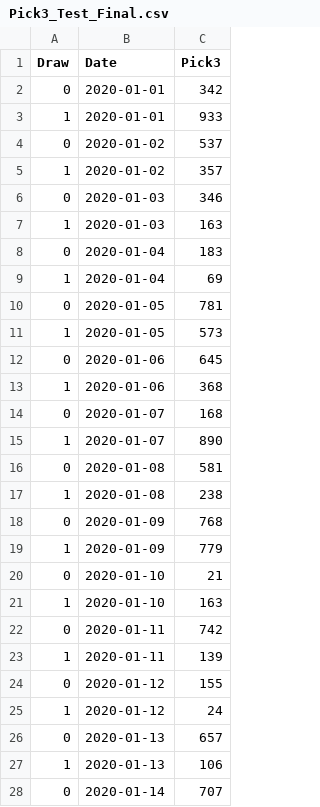
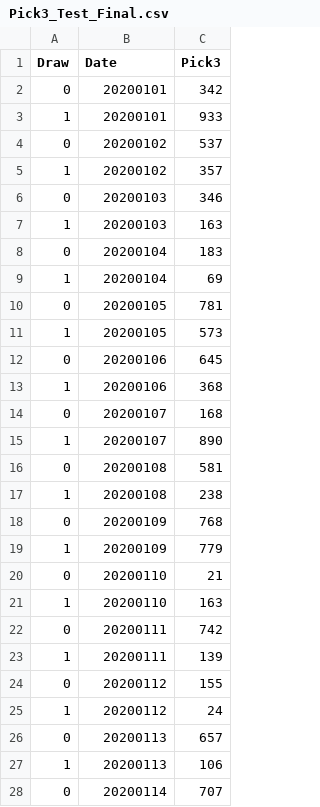
Before and after one commit to chukrobertson/LotteryMachine, a CSV file: LottoData/ProcessedData/Final_Data/Pick3_Test_Final.csv, drawn as a sheet; only a part is shown; the diff covers the shown part only.

```diff
--- a/LottoData/ProcessedData/Final_Data/Pick3_Test_Final.csv
+++ b/LottoData/ProcessedData/Final_Data/Pick3_Test_Final.csv
@@ -1,28 +1,28 @@
 Draw,Date,Pick3
-0,2020-01-01,342
-1,2020-01-01,933
-0,2020-01-02,537
-1,2020-01-02,357
-0,2020-01-03,346
-1,2020-01-03,163
-0,2020-01-04,183
-1,2020-01-04,69
-0,2020-01-05,781
-1,2020-01-05,573
-0,2020-01-06,645
-1,2020-01-06,368
-0,2020-01-07,168
-1,2020-01-07,890
-0,2020-01-08,581
-1,2020-01-08,238
-0,2020-01-09,768
-1,2020-01-09,779
-0,2020-01-10,21
-1,2020-01-10,163
-0,2020-01-11,742
-1,2020-01-11,139
-0,2020-01-12,155
-1,2020-01-12,24
-0,2020-01-13,657
-1,2020-01-13,106
-0,2020-01-14,707
+0,20200101,342
+1,20200101,933
+0,20200102,537
+1,20200102,357
+0,20200103,346
+1,20200103,163
+0,20200104,183
+1,20200104,69
+0,20200105,781
+1,20200105,573
+0,20200106,645
+1,20200106,368
+0,20200107,168
+1,20200107,890
+0,20200108,581
+1,20200108,238
+0,20200109,768
+1,20200109,779
+0,20200110,21
+1,20200110,163
+0,20200111,742
+1,20200111,139
+0,20200112,155
+1,20200112,24
+0,20200113,657
+1,20200113,106
+0,20200114,707
```
Also changed, not shown: 57 edited cells elsewhere in this file, 3 other files.
